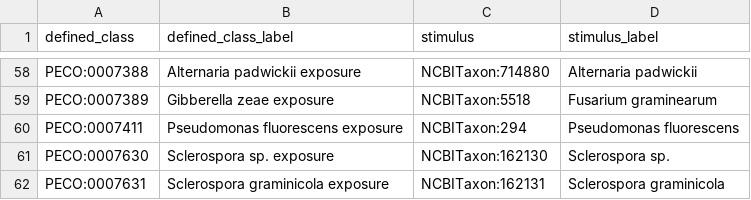
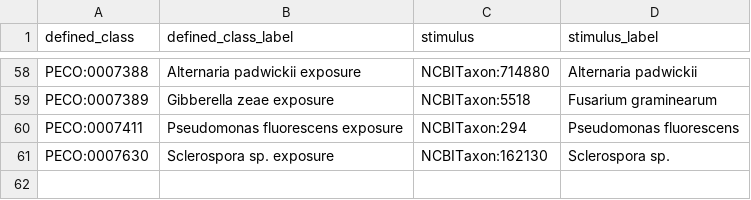
Before and after one commit to Planteome/plant-experimental-conditions-ontology, a TSV file: src/ontology/patterns/exposure-ncbitaxon.tsv, drawn as a sheet; only a part is shown, gaps mark what is left out; the diff names each change by its address in the sheet, - before the commit and + after, or states it on an @@ line.

Commit message:
fixed NCBI taxon:162131

```diff
--- a/src/ontology/patterns/exposure-ncbitaxon.tsv
+++ b/src/ontology/patterns/exposure-ncbitaxon.tsv
-row 62: PECO:0007631 | Sclerospora graminicola exposure | NCBITaxon:162131 | Sclerospora graminicola
```
